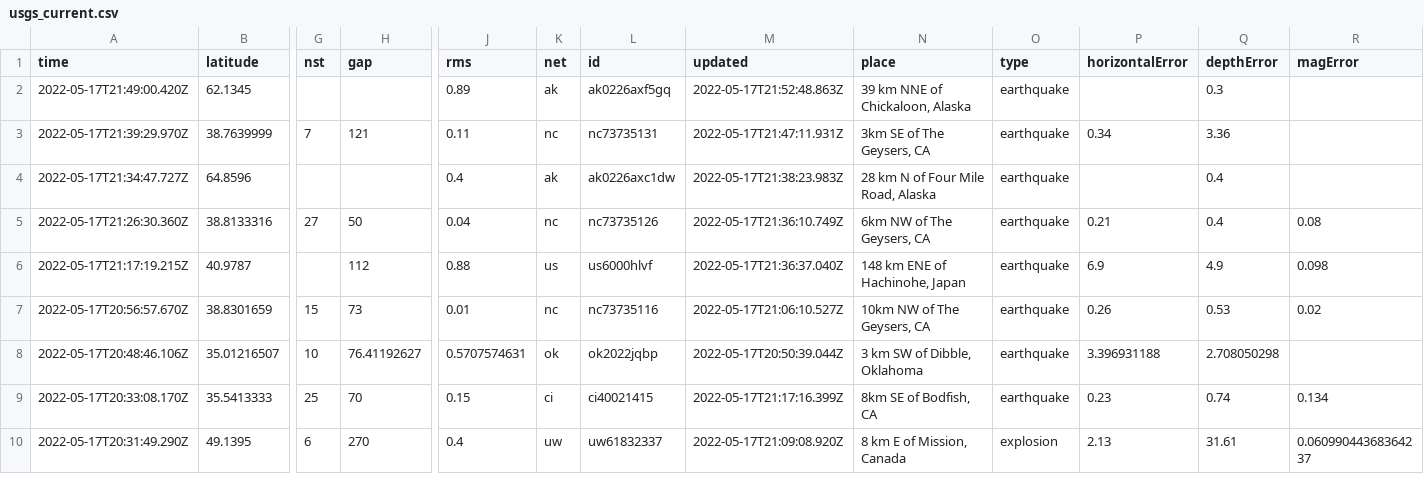
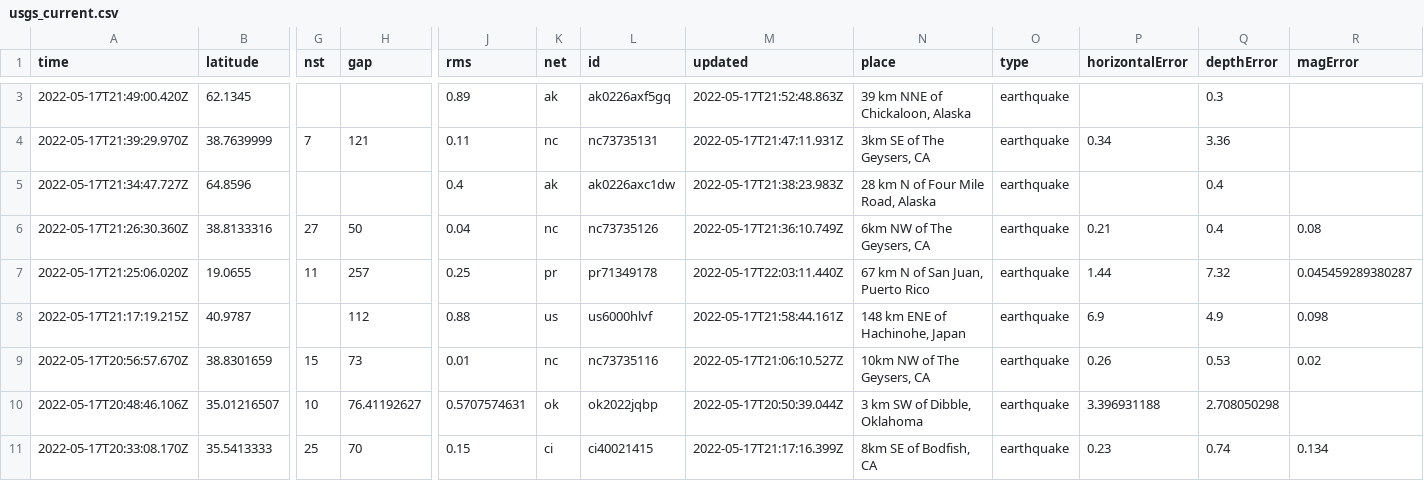
Before and after one commit to AnjDelgado/my-data-robot, a CSV file: usgs_current.csv, drawn as a sheet; only a part is shown, gaps mark what is left out; the shorter side is filled out with more unchanged rows; addresses are those after the commit; rows hold the shown columns only; the diff covers the shown part only; the diff names each change by its address in the sheet, - before the commit and + after, or states it on an @@ line.

```diff
--- a/usgs_current.csv
+++ b/usgs_current.csv
+row 7: 2022-05-17T21:25:06.020Z | 19.0655 | 11 | 257 | 0.25 | pr | pr71349178 | 2022-05-17T22:03:11.440Z | 67 km N of San Juan, Puerto Rico | earthquake | 1.44 | 7.32 | 0.045459289380287
-M8 (updated): 2022-05-17T21:36:37.040Z
+M8 (updated): 2022-05-17T21:58:44.161Z
```
Also changed, not shown: 5 added rows, 2 removed rows and 4 edited cells elsewhere in this file.
